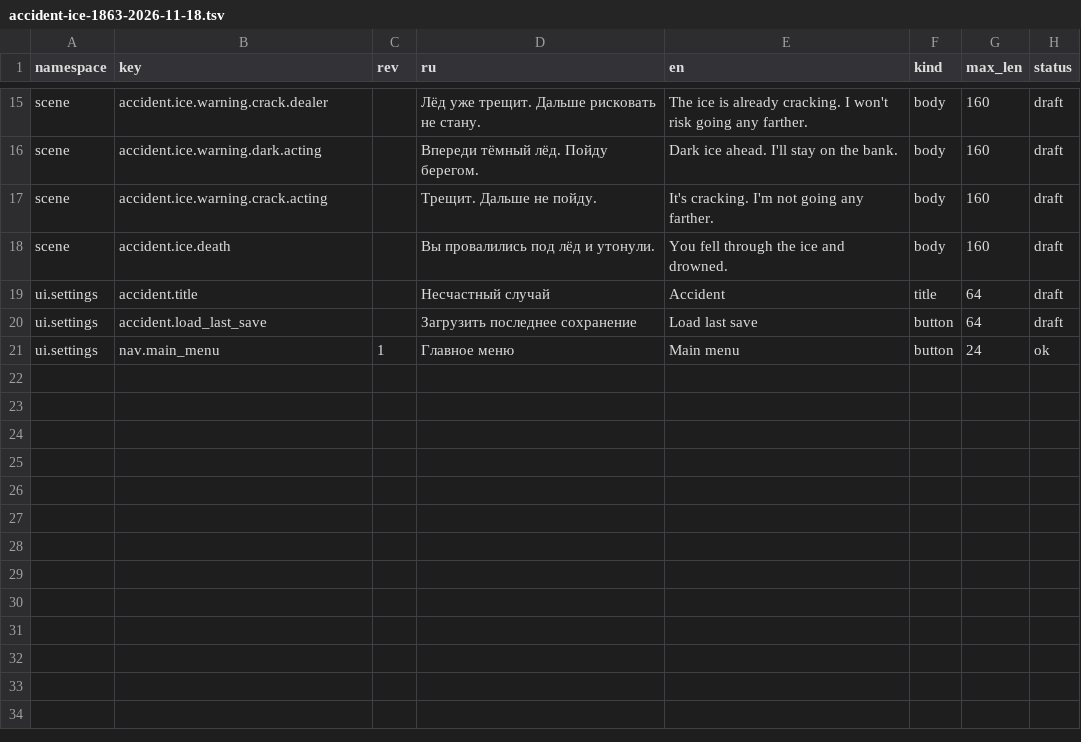
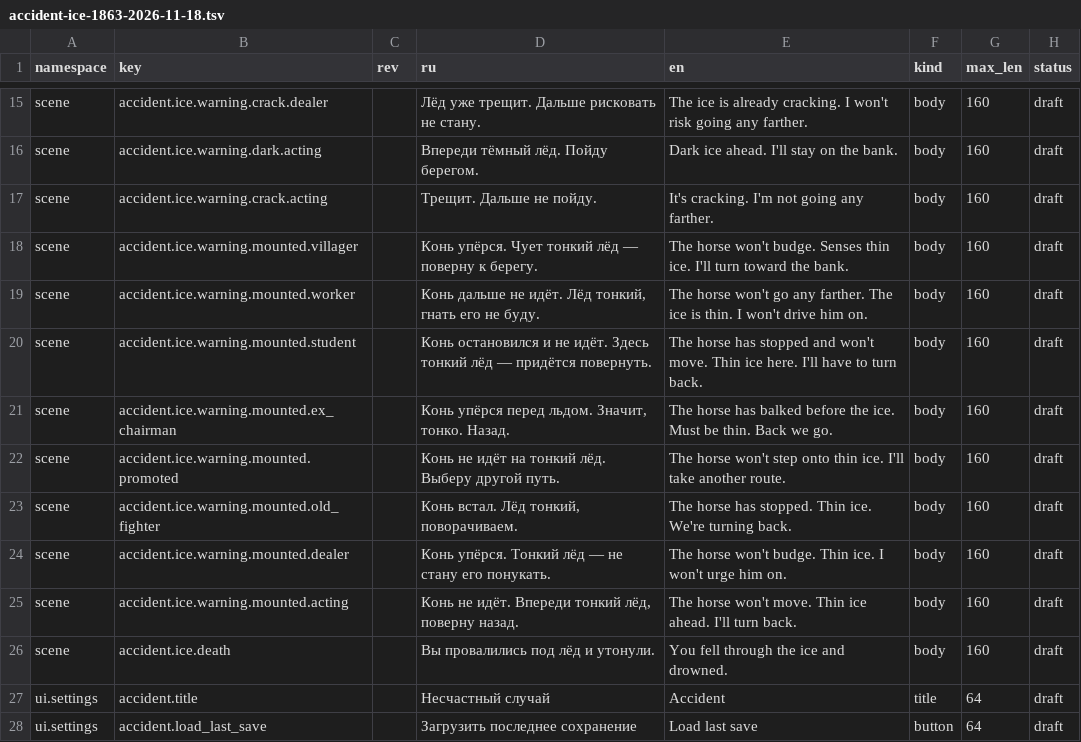
Before and after one commit to algb006/kolkhoz_rpg, a TSV file: manual/texts/accident-ice-1863-2026-11-18.tsv, drawn as a sheet; only a part is shown, gaps mark what is left out; the shorter side is filled out with more unchanged rows.

```diff
--- a/manual/texts/accident-ice-1863-2026-11-18.tsv
+++ b/manual/texts/accident-ice-1863-2026-11-18.tsv
@@ -17,2 +17,10 @@ scene	accident.ice.warning.dark.acting		Впереди тёмный лёд. По
 scene	accident.ice.warning.crack.acting		Трещит. Дальше не пойду.	It's cracking. I'm not going any farther.	body	160	draft
+scene	accident.ice.warning.mounted.villager		Конь упёрся. Чует тонкий лёд — поверну к берегу.	The horse won't budge. Senses thin ice. I'll turn toward the bank.	body	160	draft
+scene	accident.ice.warning.mounted.worker		Конь дальше не идёт. Лёд тонкий, гнать его не буду.	The horse won't go any farther. The ice is thin. I won't drive him on.	body	160	draft
+scene	accident.ice.warning.mounted.student		Конь остановился и не идёт. Здесь тонкий лёд — придётся повернуть.	The horse has stopped and won't move. Thin ice here. I'll have to turn back.	body	160	draft
+scene	accident.ice.warning.mounted.ex_chairman		Конь упёрся перед льдом. Значит, тонко. Назад.	The horse has balked before the ice. Must be thin. Back we go.	body	160	draft
+scene	accident.ice.warning.mounted.promoted		Конь не идёт на тонкий лёд. Выберу другой путь.	The horse won't step onto thin ice. I'll take another route.	body	160	draft
+scene	accident.ice.warning.mounted.old_fighter		Конь встал. Лёд тонкий, поворачиваем.	The horse has stopped. Thin ice. We're turning back.	body	160	draft
+scene	accident.ice.warning.mounted.dealer		Конь упёрся. Тонкий лёд — не стану его понукать.	The horse won't budge. Thin ice. I won't urge him on.	body	160	draft
+scene	accident.ice.warning.mounted.acting		Конь не идёт. Впереди тонкий лёд, поверну назад.	The horse won't move. Thin ice ahead. I'll turn back.	body	160	draft
 scene	accident.ice.death		Вы провалились под лёд и утонули.	You fell through the ice and drowned.	body	160	draft
```
Also changed, not shown: 1 other file.
